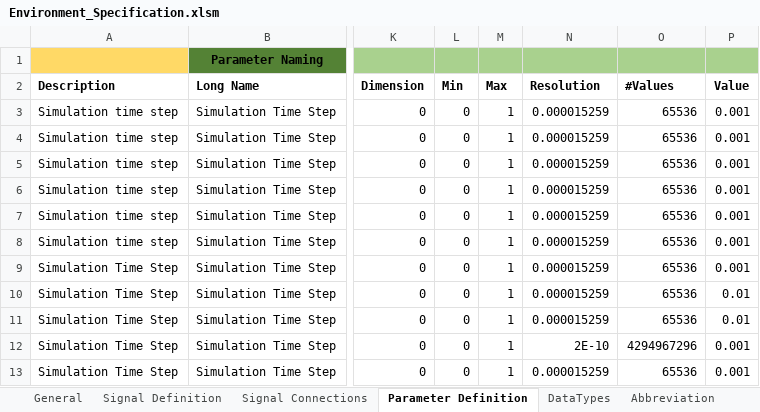
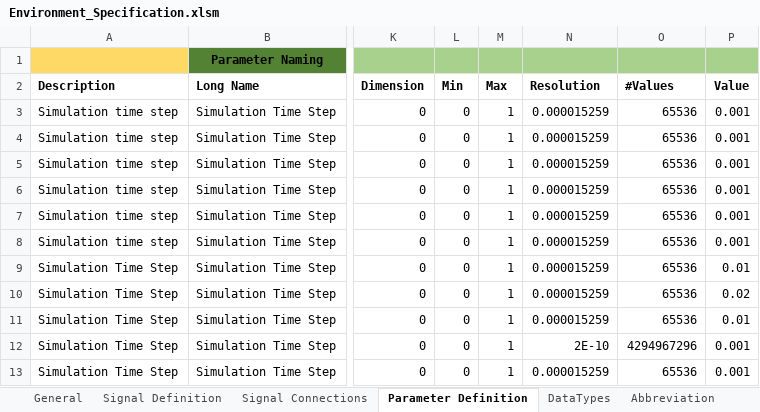
Before and after one commit to eozatay/optitruck_simulator, an Excel workbook: Environment_Specification.xlsm, sheet Parameter Definition, drawn as a sheet; only a part is shown, gaps mark what is left out; values as stored, in another font and other column widths than the file's, no borders; charts and pictures not drawn; the diff names each change by its address in the sheet, - before the commit and + after, or states it on an @@ line.

```diff
--- a/Environment_Specification.xlsm (sheet Parameter Definition)
+++ b/Environment_Specification.xlsm (sheet Parameter Definition)
-P9 (Value): 0.001
+P9 (Value): 0.01
-P10 (Value): 0.01
+P10 (Value): 0.02
```
Also changed, not shown: sheet Signal Definition, sheet Signal Connections, sheet Abbreviation, sheet Hist, formulas that keep their value, charts or pictures.
